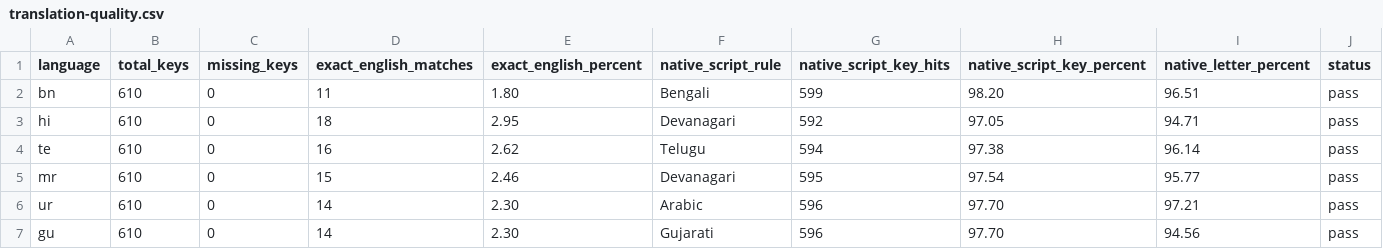
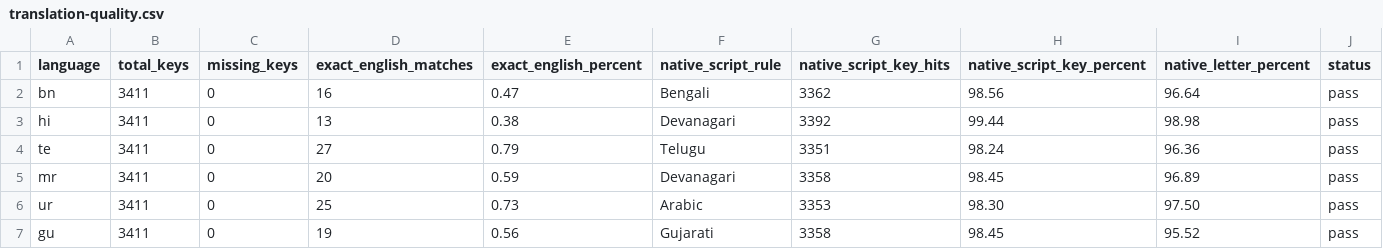
Before and after one commit to MdSaifulIslamMSI/Aura, a CSV file: app/translation-quality.csv, drawn as a sheet; only a part is shown; the diff covers the shown part only.

Commit message:
fix(i18n): repair native-script gaps and sync generated catalogs on market packs
Translate the latin-only fallback keys that still carried title-cased
English in the hi, ja, and zh packs (their native-letter share sat at
58.1%/46.6%/38.6% against the 60% floor), sentence-case the two pt
ALL-CAPS badge strings that tripped the mojibake detector, regenerate
the reviewed/compiled ICU catalogs, review audits, and localization
docs the pack commit never synced, register the Profile delegated
translator files for i18n:legacy-report, and raise the largest-js
budget to 310kb for the admin-dashboard chunk.

```diff
--- a/app/translation-quality.csv
+++ b/app/translation-quality.csv
@@ -1,7 +1,7 @@
 language,total_keys,missing_keys,exact_english_matches,exact_english_percent,native_script_rule,native_script_key_hits,native_script_key_percent,native_letter_percent,status
-bn,610,0,11,1.80,Bengali,599,98.20,96.51,pass
-hi,610,0,18,2.95,Devanagari,592,97.05,94.71,pass
-te,610,0,16,2.62,Telugu,594,97.38,96.14,pass
-mr,610,0,15,2.46,Devanagari,595,97.54,95.77,pass
-ur,610,0,14,2.30,Arabic,596,97.70,97.21,pass
-gu,610,0,14,2.30,Gujarati,596,97.70,94.56,pass
+bn,3411,0,16,0.47,Bengali,3362,98.56,96.64,pass
+hi,3411,0,13,0.38,Devanagari,3392,99.44,98.98,pass
+te,3411,0,27,0.79,Telugu,3351,98.24,96.36,pass
+mr,3411,0,20,0.59,Devanagari,3358,98.45,96.89,pass
+ur,3411,0,25,0.73,Arabic,3353,98.30,97.50,pass
+gu,3411,0,19,0.56,Gujarati,3358,98.45,95.52,pass
```
Also changed, not shown: 66 edited cells elsewhere in this file, app/translation-coverage.csv, 53 other files.
